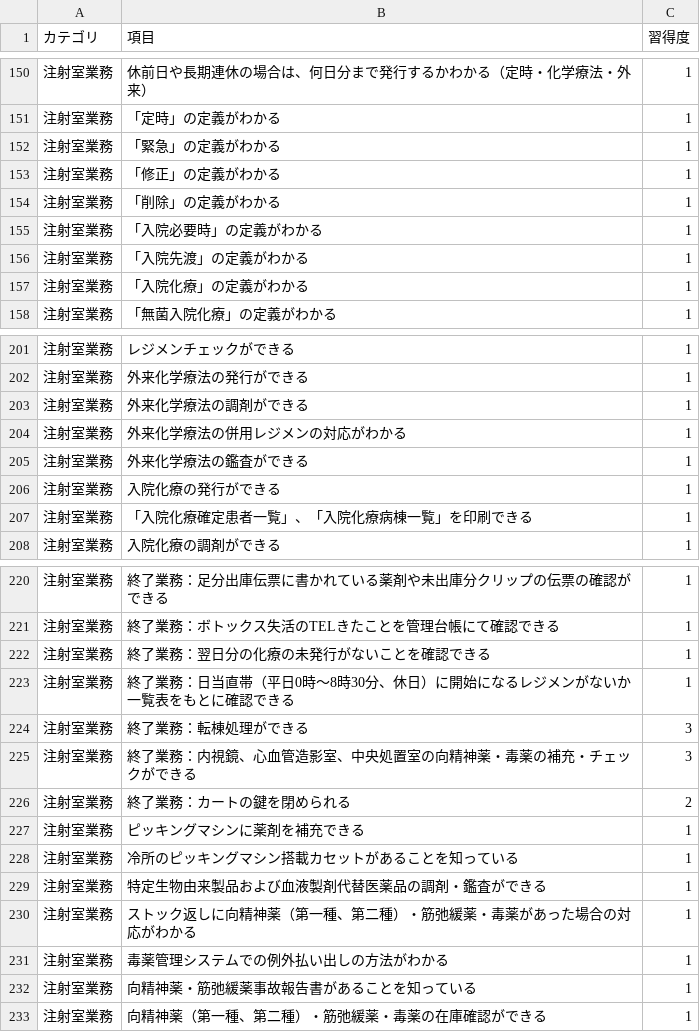
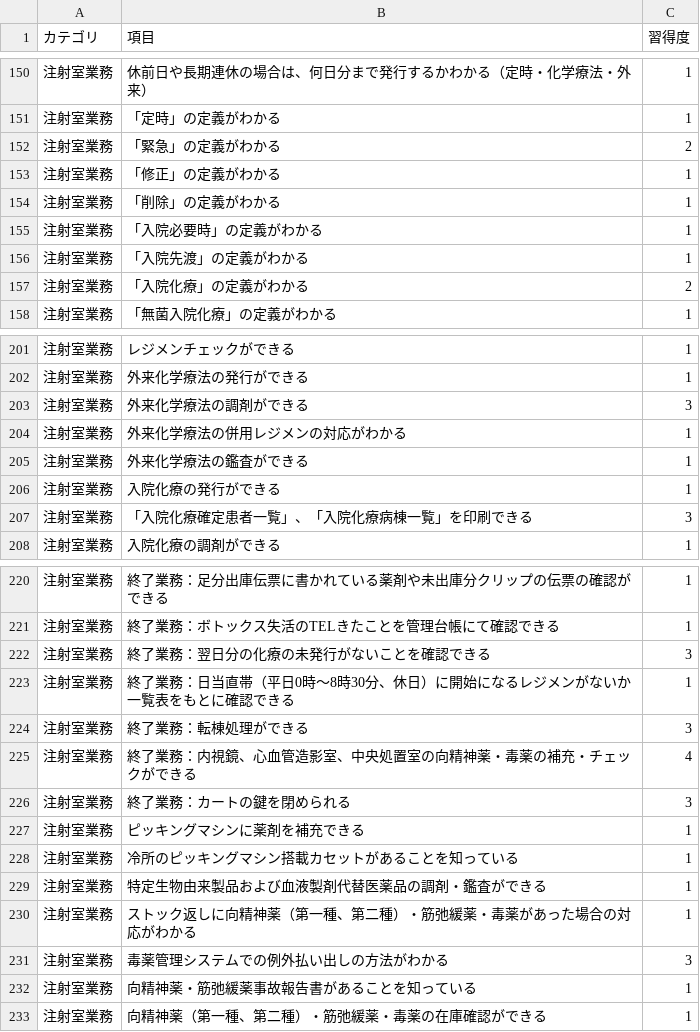
Before and after one commit to kazuitoyakuzai2021/P-Quest, a CSV file: assets/users/302432/my_progress.csv, drawn as a sheet; only a part is shown, gaps mark what is left out; the diff covers the shown part only.

Commit message:
Sync: assets/users/302432/my_progress.csv

```diff
--- a/assets/users/302432/my_progress.csv
+++ b/assets/users/302432/my_progress.csv
@@ -151,3 +151,3 @@
 注射室業務,「定時」の定義がわかる,1
-注射室業務,「緊急」の定義がわかる,1
+注射室業務,「緊急」の定義がわかる,2
 注射室業務,「修正」の定義がわかる,1
@@ -156,3 +156,3 @@
 注射室業務,「入院先渡」の定義がわかる,1
-注射室業務,「入院化療」の定義がわかる,1
+注射室業務,「入院化療」の定義がわかる,2
 注射室業務,「無菌入院化療」の定義がわかる,1
@@ -202,3 +202,3 @@
 注射室業務,外来化学療法の発行ができる,1
-注射室業務,外来化学療法の調剤ができる,1
+注射室業務,外来化学療法の調剤ができる,3
 注射室業務,外来化学療法の併用レジメンの対応がわかる,1
@@ -206,3 +206,3 @@
 注射室業務,入院化療の発行ができる,1
-注射室業務,「入院化療確定患者一覧」、「入院化療病棟一覧」を印刷できる,1
+注射室業務,「入院化療確定患者一覧」、「入院化療病棟一覧」を印刷できる,3
 注射室業務,入院化療の調剤ができる,1
@@ -221,7 +221,7 @@
 注射室業務,終了業務：ボトックス失活のTELきたことを管理台帳にて確認できる,1
-注射室業務,終了業務：翌日分の化療の未発行がないことを確認できる,1
+注射室業務,終了業務：翌日分の化療の未発行がないことを確認できる,3
 注射室業務,終了業務：日当直帯（平日0時～8時30分、休日）に開始になるレジメンがないか一覧表をもとに確認できる,1
 注射室業務,終了業務：転棟処理ができる,3
-注射室業務,終了業務：内視鏡、心血管造影室、中央処置室の向精神薬・毒薬の補充・チェックができる,3
-注射室業務,終了業務：カートの鍵を閉められる,2
+注射室業務,終了業務：内視鏡、心血管造影室、中央処置室の向精神薬・毒薬の補充・チェックができる,4
+注射室業務,終了業務：カートの鍵を閉められる,3
 注射室業務,ピッキングマシンに薬剤を補充できる,1
@@ -230,3 +230,3 @@
 注射室業務,ストック返しに向精神薬（第一種、第二種）・筋弛緩薬・毒薬があった場合の対応がわかる,1
-注射室業務,毒薬管理システムでの例外払い出しの方法がわかる,1
+注射室業務,毒薬管理システムでの例外払い出しの方法がわかる,3
 注射室業務,向精神薬・筋弛緩薬事故報告書があることを知っている,1
```
Also changed, not shown: 4 edited cells elsewhere in this file.
